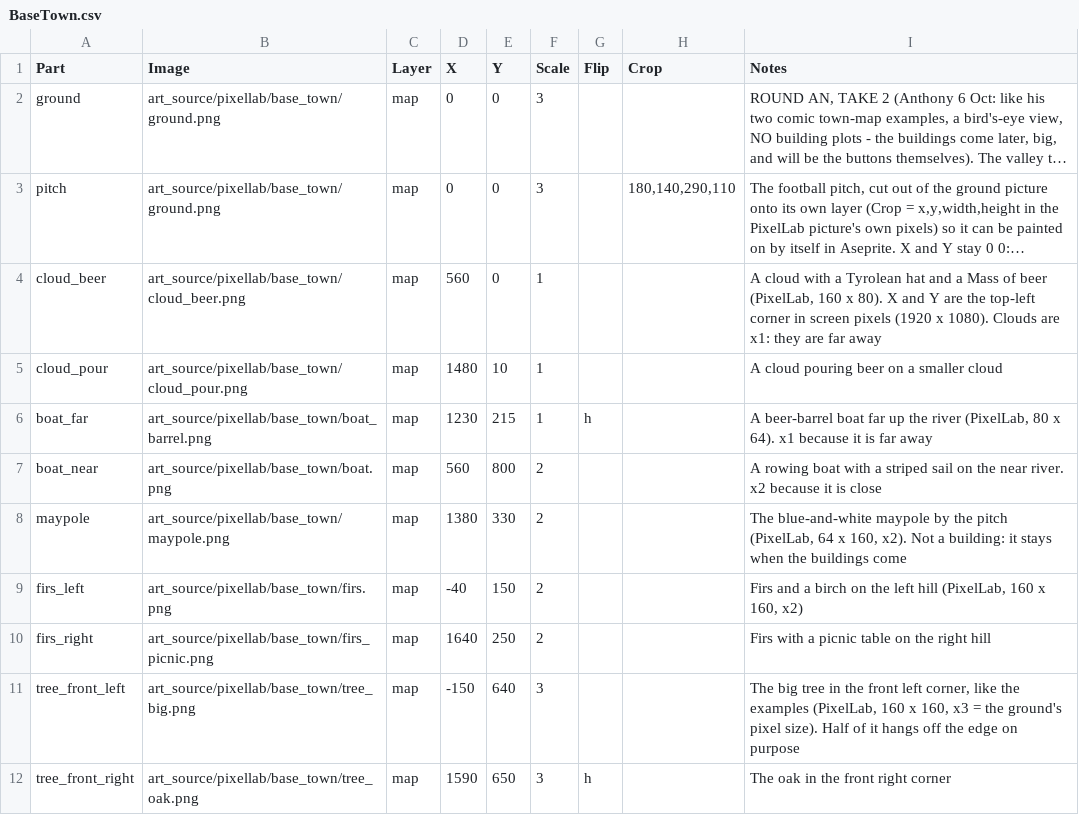
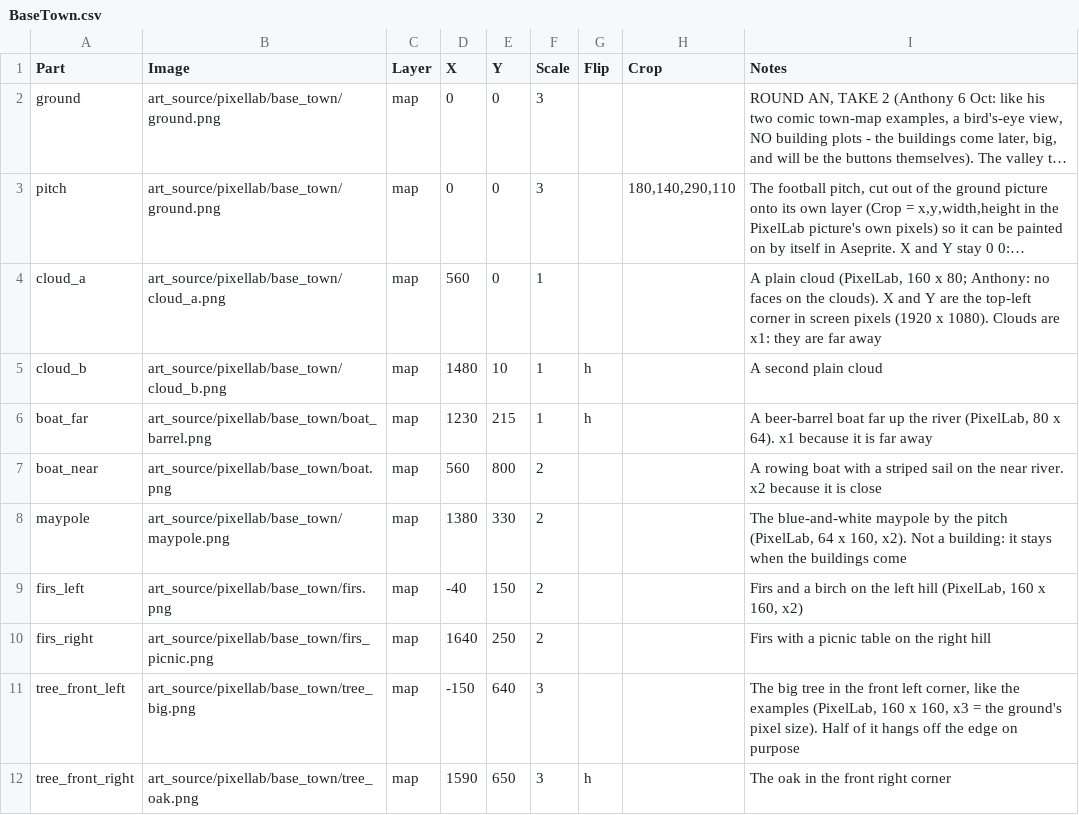
Before and after one commit to SchwartzAnthony/project_sb, a CSV file: data/BaseTown.csv, drawn as a sheet; long unchanged cells end in …; the diff names each change by its address in the sheet, - before the commit and + after, or states it on an @@ line.

```diff
--- a/data/BaseTown.csv
+++ b/data/BaseTown.csv
-A4 (Part): cloud_beer
+A4 (Part): cloud_a
-B4 (Image): art_source/pixellab/base_town/cloud_beer.png
+B4 (Image): art_source/pixellab/base_town/cloud_a.png
-I4 (Notes): A cloud with a Tyrolean hat and a Mass of beer (PixelLab, 160 x 80). X and…
+I4 (Notes): A plain cloud (PixelLab, 160 x 80; Anthony: no faces on the clouds). X and…
-A5 (Part): cloud_pour
+A5 (Part): cloud_b
-B5 (Image): art_source/pixellab/base_town/cloud_pour.png
+B5 (Image): art_source/pixellab/base_town/cloud_b.png
-G5 (Flip): (empty)
+G5 (Flip): h
-I5 (Notes): A cloud pouring beer on a smaller cloud
+I5 (Notes): A second plain cloud
```
Also changed, not shown: data/Buildings.csv, data/Questions.csv, 21 other files.
